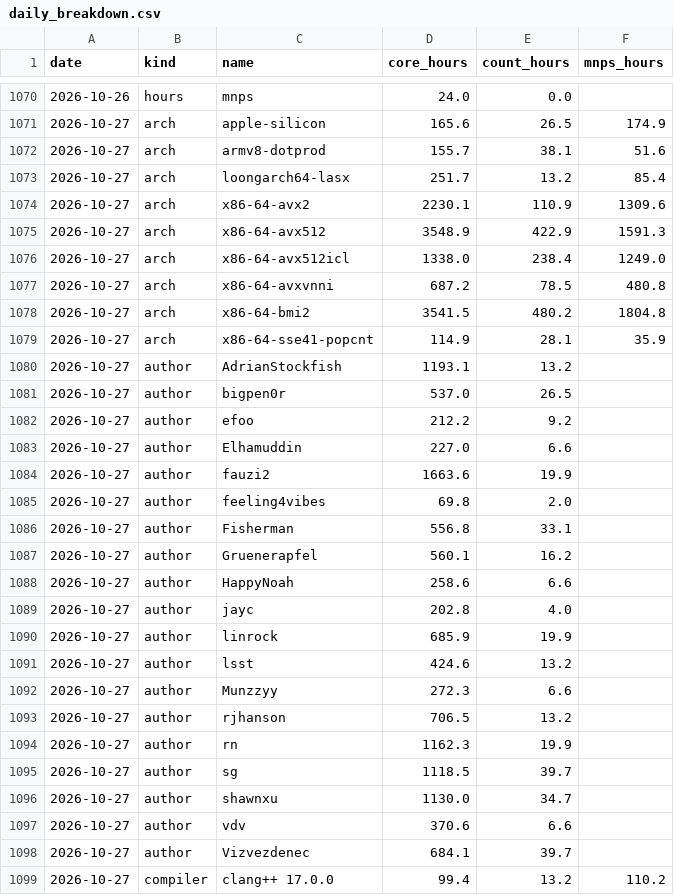
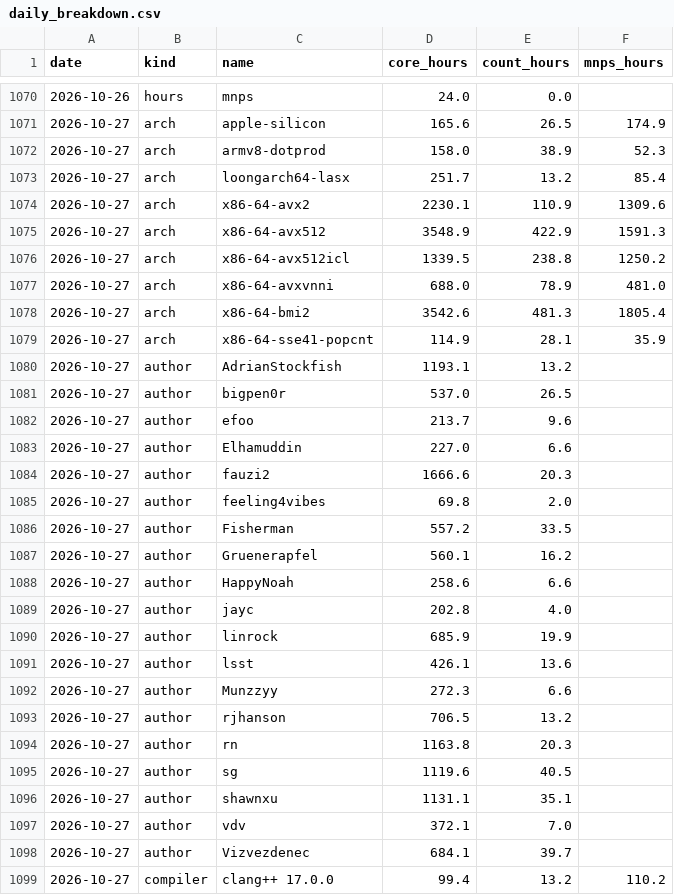
Before and after one commit to xu-shawn/fishtest_track, a CSV file: data/daily_breakdown.csv, drawn as a sheet; only a part is shown, gaps mark what is left out; the diff covers the shown part only.

```diff
--- a/data/daily_breakdown.csv
+++ b/data/daily_breakdown.csv
@@ -1071,3 +1071,3 @@ date,kind,name,core_hours,count_hours,mnps_hours
 2026-10-27,arch,apple-silicon,165.6,26.5,174.9
-2026-10-27,arch,armv8-dotprod,155.7,38.1,51.6
+2026-10-27,arch,armv8-dotprod,158.0,38.9,52.3
 2026-10-27,arch,loongarch64-lasx,251.7,13.2,85.4
@@ -1075,5 +1075,5 @@ date,kind,name,core_hours,count_hours,mnps_hours
 2026-10-27,arch,x86-64-avx512,3548.9,422.9,1591.3
-2026-10-27,arch,x86-64-avx512icl,1338.0,238.4,1249.0
-2026-10-27,arch,x86-64-avxvnni,687.2,78.5,480.8
-2026-10-27,arch,x86-64-bmi2,3541.5,480.2,1804.8
+2026-10-27,arch,x86-64-avx512icl,1339.5,238.8,1250.2
+2026-10-27,arch,x86-64-avxvnni,688.0,78.9,481.0
+2026-10-27,arch,x86-64-bmi2,3542.6,481.3,1805.4
 2026-10-27,arch,x86-64-sse41-popcnt,114.9,28.1,35.9
@@ -1081,7 +1081,7 @@ date,kind,name,core_hours,count_hours,mnps_hours
 2026-10-27,author,bigpen0r,537.0,26.5,
-2026-10-27,author,efoo,212.2,9.2,
+2026-10-27,author,efoo,213.7,9.6,
 2026-10-27,author,Elhamuddin,227.0,6.6,
-2026-10-27,author,fauzi2,1663.6,19.9,
+2026-10-27,author,fauzi2,1666.6,20.3,
 2026-10-27,author,feeling4vibes,69.8,2.0,
-2026-10-27,author,Fisherman,556.8,33.1,
+2026-10-27,author,Fisherman,557.2,33.5,
 2026-10-27,author,Gruenerapfel,560.1,16.2,
@@ -1090,9 +1090,9 @@ date,kind,name,core_hours,count_hours,mnps_hours
 2026-10-27,author,linrock,685.9,19.9,
-2026-10-27,author,lsst,424.6,13.2,
+2026-10-27,author,lsst,426.1,13.6,
 2026-10-27,author,Munzzyy,272.3,6.6,
 2026-10-27,author,rjhanson,706.5,13.2,
-2026-10-27,author,rn,1162.3,19.9,
-2026-10-27,author,sg,1118.5,39.7,
-2026-10-27,author,shawnxu,1130.0,34.7,
-2026-10-27,author,vdv,370.6,6.6,
+2026-10-27,author,rn,1163.8,20.3,
+2026-10-27,author,sg,1119.6,40.5,
+2026-10-27,author,shawnxu,1131.1,35.1,
+2026-10-27,author,vdv,372.1,7.0,
 2026-10-27,author,Vizvezdenec,684.1,39.7,
```
Also changed, not shown: 35 edited cells elsewhere in this file, data/active_runs.csv, data/checks.csv, 4 other files.
